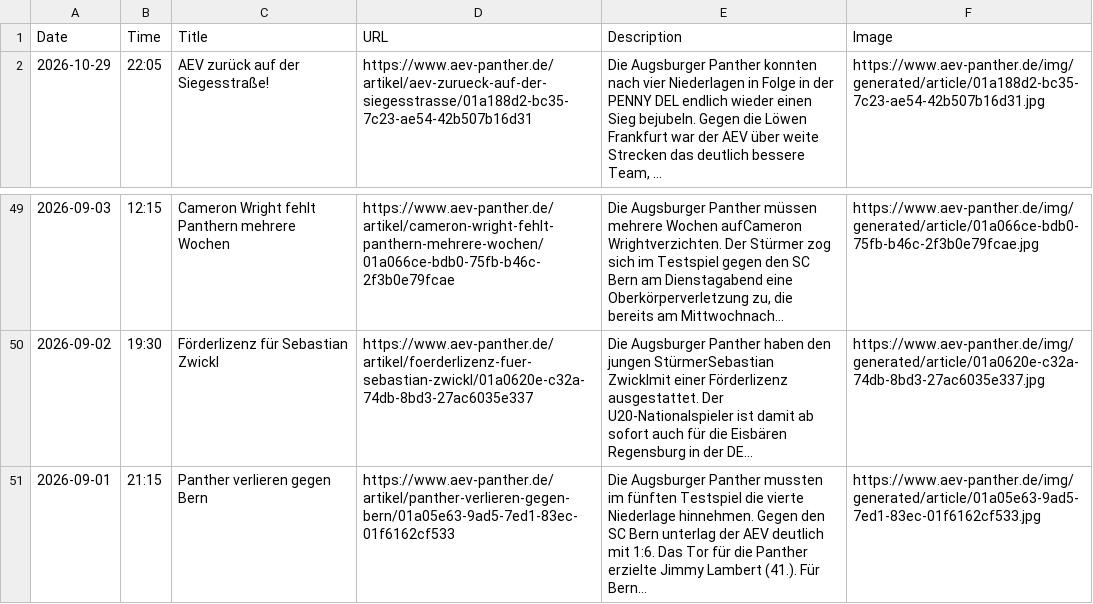
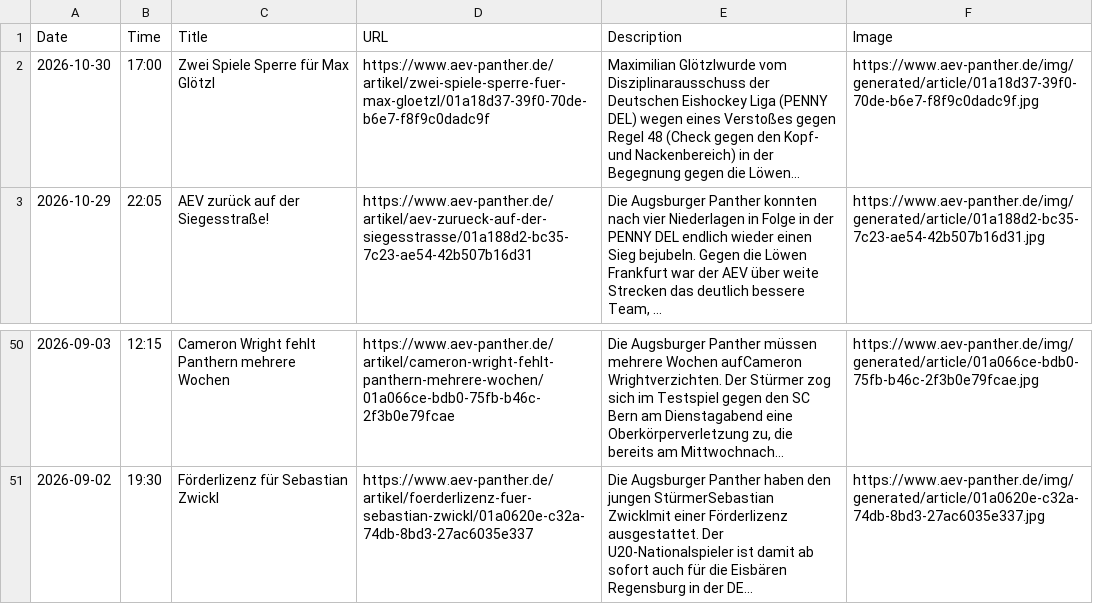
Before and after one commit to bennokress/rss-feeds, a TSV file: Augsburger Panther/articles.tsv, drawn as a sheet; only a part is shown, gaps mark what is left out; long unchanged cells end in …; removed rows and columns are numbered as before the commit, all else as after; the diff names each change by its address in the sheet, - before the commit and + after, or states it on an @@ line.

```diff
--- a/Augsburger Panther/articles.tsv
+++ b/Augsburger Panther/articles.tsv
+row 2: 2026-10-30 | 17:00 | Zwei Spiele Sperre für Max Glötzl | https://www.aev-panther.de/artikel/zwei-spiele-sperre-fuer-max-gloetzl/01a18d37-39f0-70de-b6e7-f8f9c0dadc9f | Maximilian Glötzlwurde vom Disziplinarausschuss der Deutschen Eishockey Liga (PENNY DEL) wegen eines Verstoßes gegen Regel 48 (Check gegen den Kopf- und Nackenbereich) in der Begegnung gegen die Löwen… | https://www.aev-panther.de/img/generated/article/01a18d37-39f0-70de-b6e7-f8f9c0dadc9f.jpg
-row 51: 2026-09-01 | 21:15 | Panther verlieren gegen Bern | https://www.aev-panther.de/artikel/panther-verlieren-gegen-bern/01a05e63-9ad5-7ed1-83ec-01f6162cf533 | Die Augsburger Panther mussten im fünften Testspiel die vierte Niederlage hinnehmen. Gegen den SC Bern unterlag der AEV deutlich mit 1:6. Das Tor für die Panther erzielte Jimmy Lambert (41.). Für Bern… | https://www.aev-panther.de/img/generated/article/01a05e63-9ad5-7ed1-83ec-01f6162cf533.jpg
```
Also changed, not shown: 1 other file.
